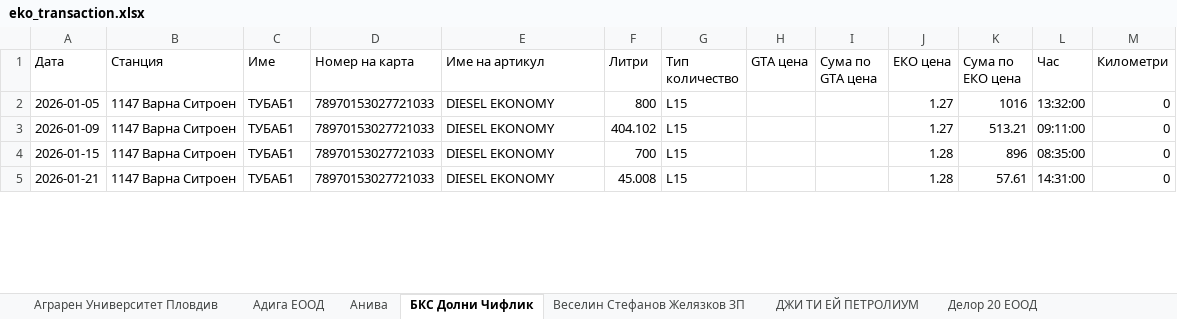
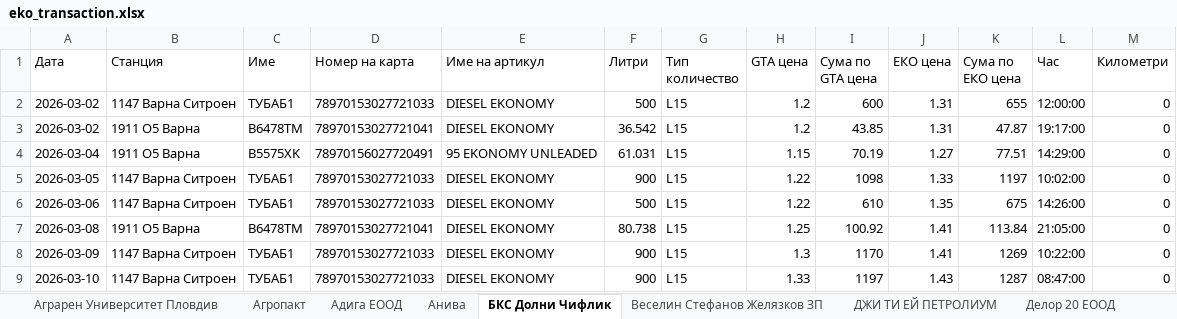
Before and after one commit to plamensve/eko, an Excel workbook: result/eko_transaction.xlsx, sheet БКС Долни Чифлик, drawn as a sheet; only a part is shown; values as stored, in another font and other column widths than the file's, no borders; removed rows and columns are numbered as before the commit, all else as after; the diff covers the shown part only; the diff names each change by its address in the sheet, - before the commit and + after, or states it on an @@ line.

```diff
--- a/result/eko_transaction.xlsx (sheet БКС Долни Чифлик)
+++ b/result/eko_transaction.xlsx (sheet БКС Долни Чифлик)
+sheet tab: Агропакт
+row 2: 2026-03-02 | 1147 Варна Ситроен | ТУБАБ1 | 78970153027721033 | DIESEL EKONOMY | 500 | L15 | 1.2 | 600 | 1.31 | 655 | 12:00:00 | 0
+row 3: 2026-03-02 | 1911 O5 Варна | В6478ТМ | 78970153027721041 | DIESEL EKONOMY | 36.542 | L15 | 1.2 | 43.85 | 1.31 | 47.87 | 19:17:00 | 0
+row 4: 2026-03-04 | 1911 O5 Варна | В5575XK | 78970156027720491 | 95 EKONOMY UNLEADED | 61.031 | L15 | 1.15 | 70.19 | 1.27 | 77.51 | 14:29:00 | 0
-A5 (Дата): 2026-01-05
+A5 (Дата): 2026-03-05
-F5 (Литри): 800
+F5 (Литри): 900
-H5 (GTA цена): (empty)
+H5 (GTA цена): 1.22
-I5 (Сума по GTA цена): (empty)
+I5 (Сума по GTA цена): 1098
-J5 (ЕКО цена): 1.27
+J5 (ЕКО цена): 1.33
-K5 (Сума по ЕКО цена): 1016
+K5 (Сума по ЕКО цена): 1197
-L5 (Час): 13:32:00
+L5 (Час): 10:02:00
+row 6: 2026-03-06 | 1147 Варна Ситроен | ТУБАБ1 | 78970153027721033 | DIESEL EKONOMY | 500 | L15 | 1.22 | 610 | 1.35 | 675 | 14:26:00 | 0
+row 7: 2026-03-08 | 1911 O5 Варна | В6478ТМ | 78970153027721041 | DIESEL EKONOMY | 80.738 | L15 | 1.25 | 100.92 | 1.41 | 113.84 | 21:05:00 | 0
-A8 (Дата): 2026-01-09
+A8 (Дата): 2026-03-09
-F8 (Литри): 404.102
+F8 (Литри): 900
-H8 (GTA цена): (empty)
+H8 (GTA цена): 1.3
-I8 (Сума по GTA цена): (empty)
+I8 (Сума по GTA цена): 1170
-J8 (ЕКО цена): 1.27
+J8 (ЕКО цена): 1.41
-K8 (Сума по ЕКО цена): 513.21
+K8 (Сума по ЕКО цена): 1269
-L8 (Час): 09:11:00
+L8 (Час): 10:22:00
-A9 (Дата): 2026-01-15
+A9 (Дата): 2026-03-10
-F9 (Литри): 700
+F9 (Литри): 900
-H9 (GTA цена): (empty)
+H9 (GTA цена): 1.33
-I9 (Сума по GTA цена): (empty)
+I9 (Сума по GTA цена): 1197
-J9 (ЕКО цена): 1.28
+J9 (ЕКО цена): 1.43
-K9 (Сума по ЕКО цена): 896
+K9 (Сума по ЕКО цена): 1287
-L9 (Час): 08:35:00
+L9 (Час): 08:47:00
-row 5: 2026-01-21 | 1147 Варна Ситроен | ТУБАБ1 | 78970153027721033 | DIESEL EKONOMY | 45.008 | L15 |  |  | 1.28 | 57.61 | 14:31:00 | 0
```
Also changed, not shown: 13 added rows and 27 edited cells elsewhere in this sheet, sheet Меркурий производство и Пакетаж, sheet Хранинвест % Продажби, sheet Фуудс трейд, sheet Спедстрой ООД, sheet ДЖИ ТИ ЕЙ ПЕТРОЛИУМ, sheet Поди ЕООД, 26 more sheets, other sheet tabs, data/cards.xlsx, data/eko_transactions.xlsx, 4 other files.
